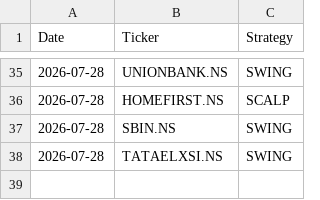
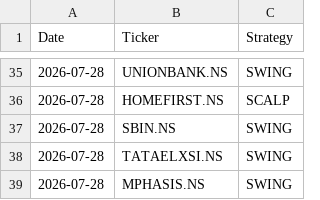
Before and after one commit to johnkasc-lab/MarketStock, a CSV file: alerted_today.csv, drawn as a sheet; only a part is shown, gaps mark what is left out.

```diff
--- a/alerted_today.csv
+++ b/alerted_today.csv
@@ -38 +38,2 @@ Date,Ticker,Strategy
 2026-07-28,TATAELXSI.NS,SWING
+2026-07-28,MPHASIS.NS,SWING
```
Also changed, not shown: intraday_trades.csv.
